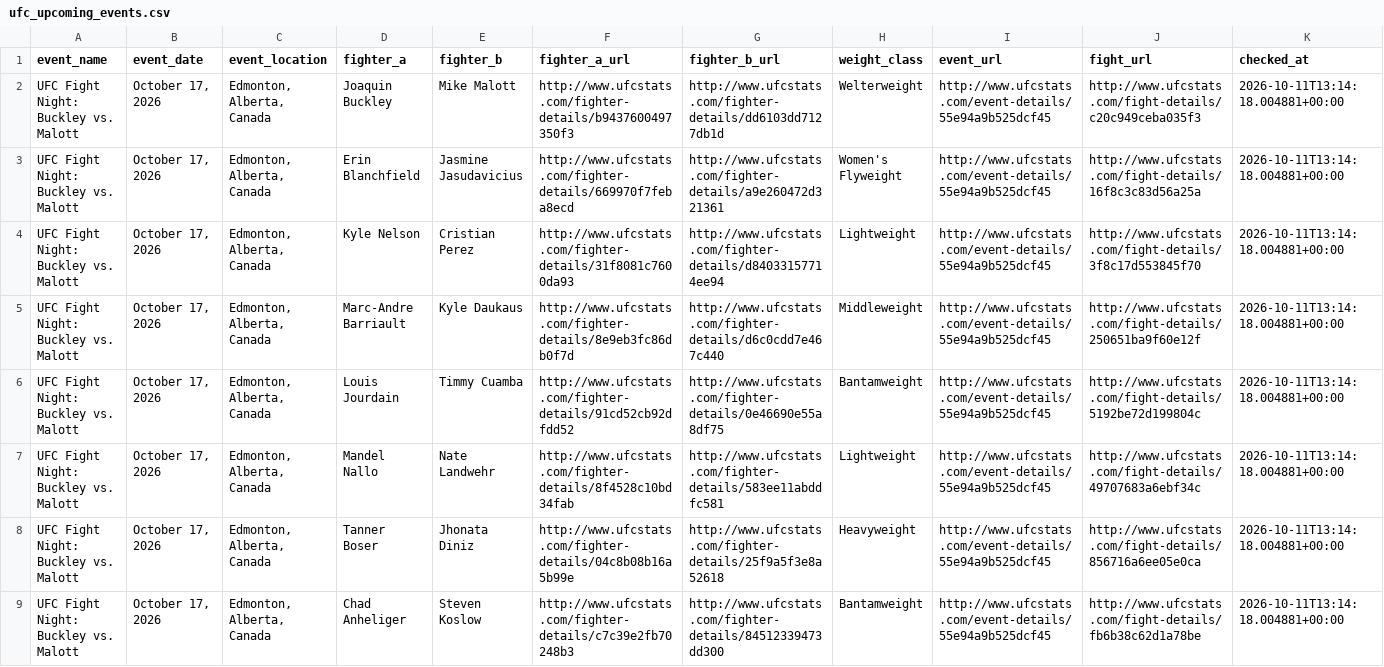
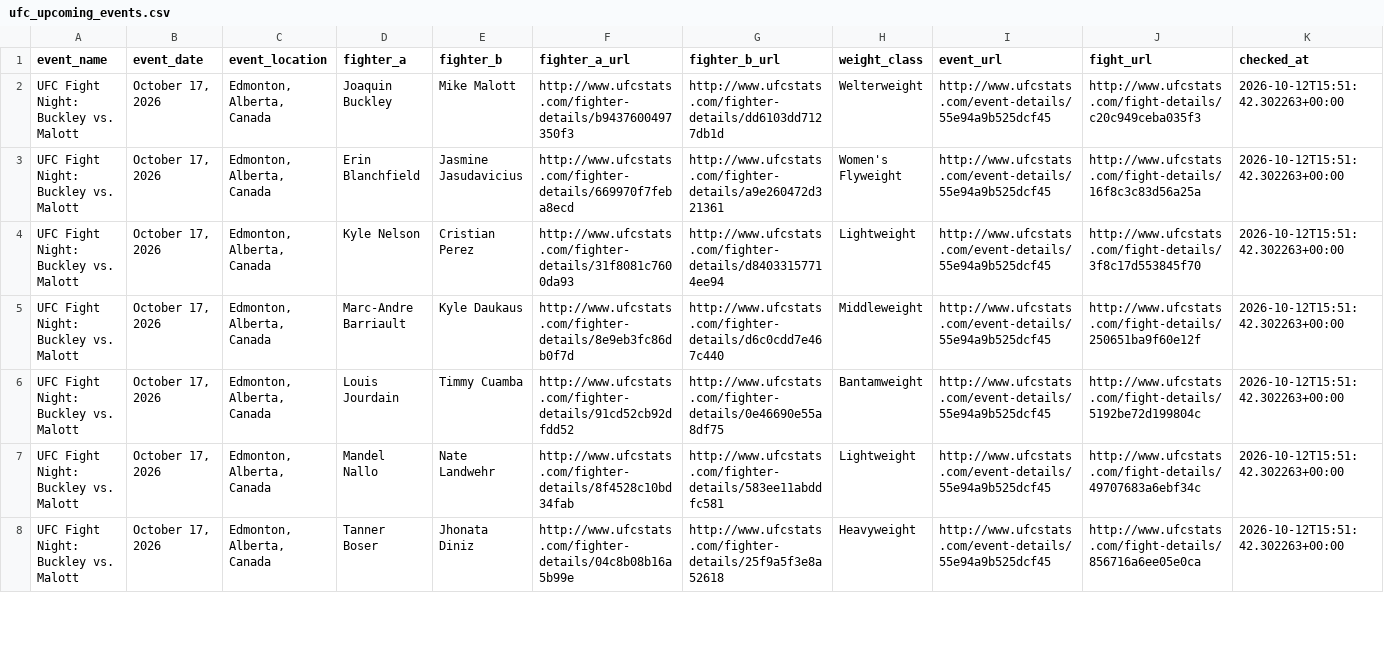
Before and after one commit to sockybobocky/ufc-data, a CSV file: ufc_upcoming_events.csv, drawn as a sheet; only a part is shown; the diff covers the shown part only.

```diff
--- a/ufc_upcoming_events.csv
+++ b/ufc_upcoming_events.csv
@@ -1,9 +1,8 @@
 event_name,event_date,event_location,fighter_a,fighter_b,fighter_a_url,fighter_b_url,weight_class,event_url,fight_url,checked_at
-UFC Fight Night: Buckley vs. Malott,"October 17, 2026","Edmonton, Alberta, Canada",Joaquin Buckley,Mike Malott,http://www.ufcstats.com/fighter-details/b9437600497350f3,http://www.ufcstats.com/fighter-details/dd6103dd7127db1d,Welterweight,http://www.ufcstats.com/event-details/55e94a9b525dcf45,http://www.ufcstats.com/fight-details/c20c949ceba035f3,2026-10-11T13:14:18.004881+00:00
-UFC Fight Night: Buckley vs. Malott,"October 17, 2026","Edmonton, Alberta, Canada",Erin Blanchfield,Jasmine Jasudavicius,http://www.ufcstats.com/fighter-details/669970f7feba8ecd,http://www.ufcstats.com/fighter-details/a9e260472d321361,Women's Flyweight,http://www.ufcstats.com/event-details/55e94a9b525dcf45,http://www.ufcstats.com/fight-details/16f8c3c83d56a25a,2026-10-11T13:14:18.004881+00:00
-UFC Fight Night: Buckley vs. Malott,"October 17, 2026","Edmonton, Alberta, Canada",Kyle Nelson,Cristian Perez,http://www.ufcstats.com/fighter-details/31f8081c7600da93,http://www.ufcstats.com/fighter-details/d84033157714ee94,Lightweight,http://www.ufcstats.com/event-details/55e94a9b525dcf45,http://www.ufcstats.com/fight-details/3f8c17d553845f70,2026-10-11T13:14:18.004881+00:00
-UFC Fight Night: Buckley vs. Malott,"October 17, 2026","Edmonton, Alberta, Canada",Marc-Andre Barriault,Kyle Daukaus,http://www.ufcstats.com/fighter-details/8e9eb3fc86db0f7d,http://www.ufcstats.com/fighter-details/d6c0cdd7e467c440,Middleweight,http://www.ufcstats.com/event-details/55e94a9b525dcf45,http://www.ufcstats.com/fight-details/250651ba9f60e12f,2026-10-11T13:14:18.004881+00:00
-UFC Fight Night: Buckley vs. Malott,"October 17, 2026","Edmonton, Alberta, Canada",Louis Jourdain,Timmy Cuamba,http://www.ufcstats.com/fighter-details/91cd52cb92dfdd52,http://www.ufcstats.com/fighter-details/0e46690e55a8df75,Bantamweight,http://www.ufcstats.com/event-details/55e94a9b525dcf45,http://www.ufcstats.com/fight-details/5192be72d199804c,2026-10-11T13:14:18.004881+00:00
-UFC Fight Night: Buckley vs. Malott,"October 17, 2026","Edmonton, Alberta, Canada",Mandel Nallo,Nate Landwehr,http://www.ufcstats.com/fighter-details/8f4528c10bd34fab,http://www.ufcstats.com/fighter-details/583ee11abddfc581,Lightweight,http://www.ufcstats.com/event-details/55e94a9b525dcf45,http://www.ufcstats.com/fight-details/49707683a6ebf34c,2026-10-11T13:14:18.004881+00:00
-UFC Fight Night: Buckley vs. Malott,"October 17, 2026","Edmonton, Alberta, Canada",Tanner Boser,Jhonata Diniz,http://www.ufcstats.com/fighter-details/04c8b08b16a5b99e,http://www.ufcstats.com/fighter-details/25f9a5f3e8a52618,Heavyweight,http://www.ufcstats.com/event-details/55e94a9b525dcf45,http://www.ufcstats.com/fight-details/856716a6ee05e0ca,2026-10-11T13:14:18.004881+00:00
-UFC Fight Night: Buckley vs. Malott,"October 17, 2026","Edmonton, Alberta, Canada",Chad Anheliger,Steven Koslow,http://www.ufcstats.com/fighter-details/c7c39e2fb70248b3,http://www.ufcstats.com/fighter-details/84512339473dd300,Bantamweight,http://www.ufcstats.com/event-details/55e94a9b525dcf45,http://www.ufcstats.com/fight-details/fb6b38c62d1a78be,2026-10-11T13:14:18.004881+00:00
+UFC Fight Night: Buckley vs. Malott,"October 17, 2026","Edmonton, Alberta, Canada",Joaquin Buckley,Mike Malott,http://www.ufcstats.com/fighter-details/b9437600497350f3,http://www.ufcstats.com/fighter-details/dd6103dd7127db1d,Welterweight,http://www.ufcstats.com/event-details/55e94a9b525dcf45,http://www.ufcstats.com/fight-details/c20c949ceba035f3,2026-10-12T15:51:42.302263+00:00
+UFC Fight Night: Buckley vs. Malott,"October 17, 2026","Edmonton, Alberta, Canada",Erin Blanchfield,Jasmine Jasudavicius,http://www.ufcstats.com/fighter-details/669970f7feba8ecd,http://www.ufcstats.com/fighter-details/a9e260472d321361,Women's Flyweight,http://www.ufcstats.com/event-details/55e94a9b525dcf45,http://www.ufcstats.com/fight-details/16f8c3c83d56a25a,2026-10-12T15:51:42.302263+00:00
+UFC Fight Night: Buckley vs. Malott,"October 17, 2026","Edmonton, Alberta, Canada",Kyle Nelson,Cristian Perez,http://www.ufcstats.com/fighter-details/31f8081c7600da93,http://www.ufcstats.com/fighter-details/d84033157714ee94,Lightweight,http://www.ufcstats.com/event-details/55e94a9b525dcf45,http://www.ufcstats.com/fight-details/3f8c17d553845f70,2026-10-12T15:51:42.302263+00:00
+UFC Fight Night: Buckley vs. Malott,"October 17, 2026","Edmonton, Alberta, Canada",Marc-Andre Barriault,Kyle Daukaus,http://www.ufcstats.com/fighter-details/8e9eb3fc86db0f7d,http://www.ufcstats.com/fighter-details/d6c0cdd7e467c440,Middleweight,http://www.ufcstats.com/event-details/55e94a9b525dcf45,http://www.ufcstats.com/fight-details/250651ba9f60e12f,2026-10-12T15:51:42.302263+00:00
+UFC Fight Night: Buckley vs. Malott,"October 17, 2026","Edmonton, Alberta, Canada",Louis Jourdain,Timmy Cuamba,http://www.ufcstats.com/fighter-details/91cd52cb92dfdd52,http://www.ufcstats.com/fighter-details/0e46690e55a8df75,Bantamweight,http://www.ufcstats.com/event-details/55e94a9b525dcf45,http://www.ufcstats.com/fight-details/5192be72d199804c,2026-10-12T15:51:42.302263+00:00
+UFC Fight Night: Buckley vs. Malott,"October 17, 2026","Edmonton, Alberta, Canada",Mandel Nallo,Nate Landwehr,http://www.ufcstats.com/fighter-details/8f4528c10bd34fab,http://www.ufcstats.com/fighter-details/583ee11abddfc581,Lightweight,http://www.ufcstats.com/event-details/55e94a9b525dcf45,http://www.ufcstats.com/fight-details/49707683a6ebf34c,2026-10-12T15:51:42.302263+00:00
+UFC Fight Night: Buckley vs. Malott,"October 17, 2026","Edmonton, Alberta, Canada",Tanner Boser,Jhonata Diniz,http://www.ufcstats.com/fighter-details/04c8b08b16a5b99e,http://www.ufcstats.com/fighter-details/25f9a5f3e8a52618,Heavyweight,http://www.ufcstats.com/event-details/55e94a9b525dcf45,http://www.ufcstats.com/fight-details/856716a6ee05e0ca,2026-10-12T15:51:42.302263+00:00
```
Also changed, not shown: 3 added rows, 2 removed rows and 48 edited cells elsewhere in this file, 1 other file.
